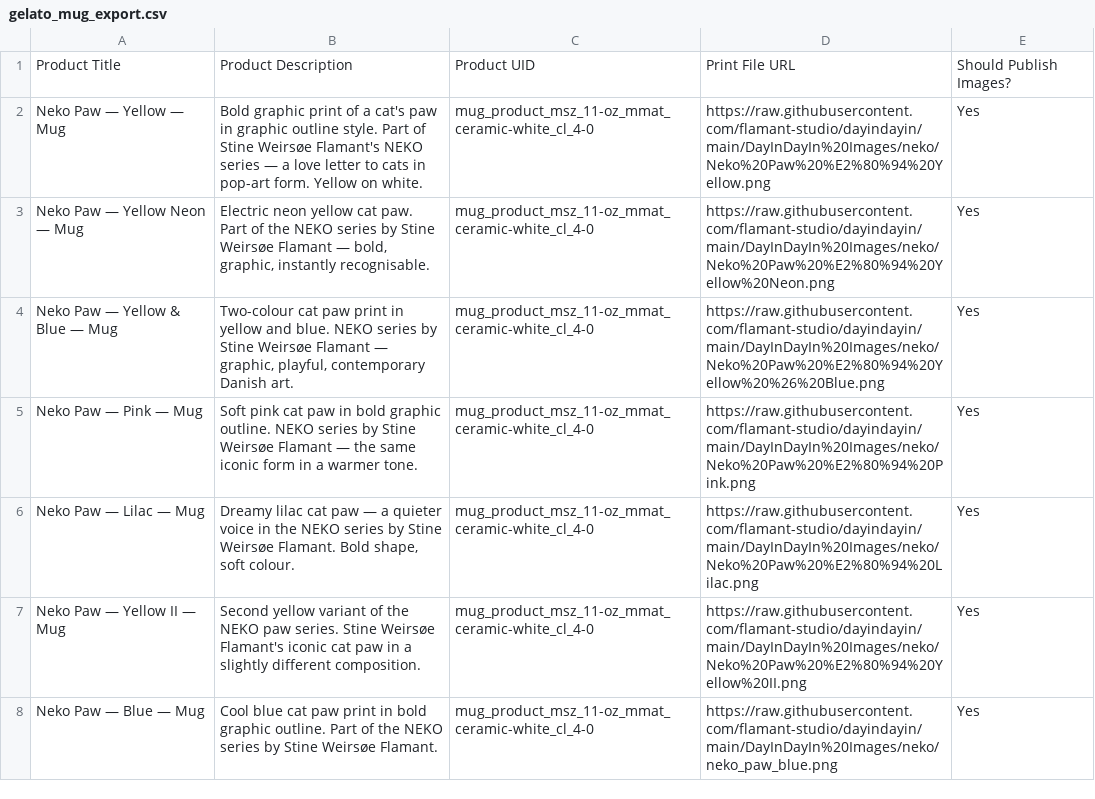
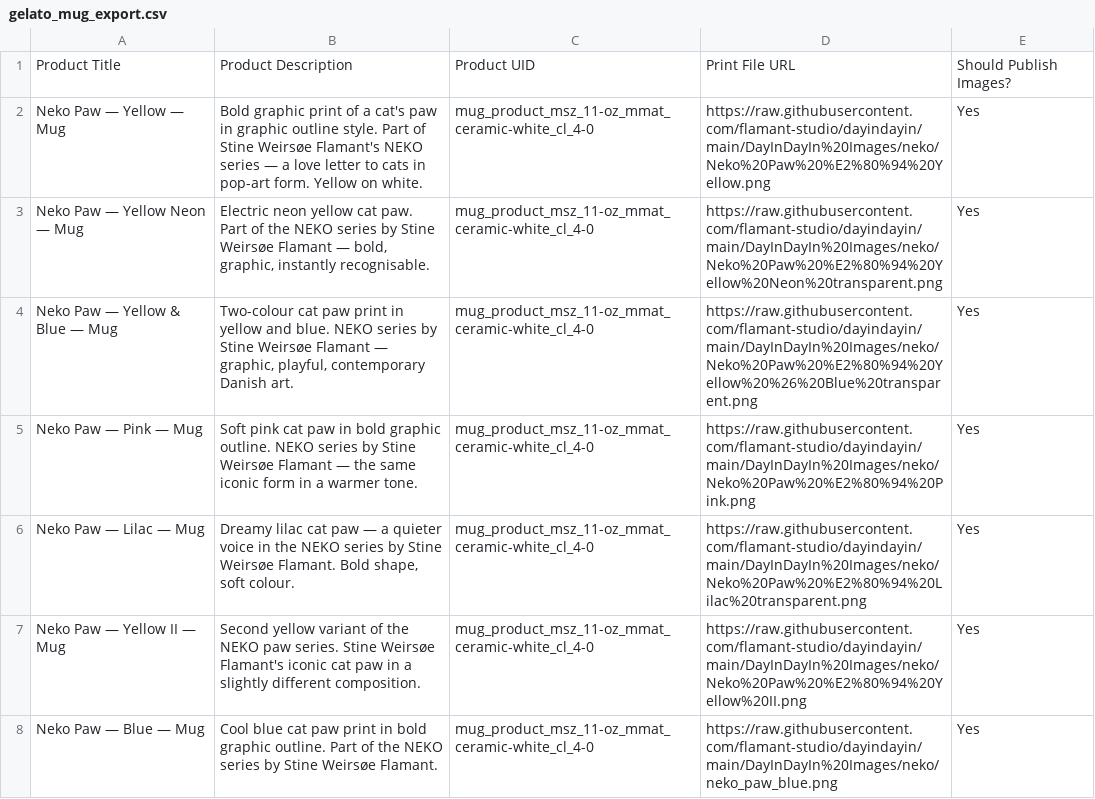
Before and after one commit to flamant-studio/dayindayin, a CSV file: DayInDayIn Images/gelato_mug_export.csv, drawn as a sheet; only a part is shown; the diff covers the shown part only.

```diff
--- a/DayInDayIn Images/gelato_mug_export.csv
+++ b/DayInDayIn Images/gelato_mug_export.csv
@@ -2,6 +2,6 @@
 "Neko Paw — Yellow — Mug","Bold graphic print of a cat's paw in graphic outline style. Part of Stine Weirsøe Flamant's NEKO series — a love letter to cats in pop-art form. Yellow on white.","mug_product_msz_11-oz_mmat_ceramic-white_cl_4-0","https://raw.githubusercontent.com/flamant-studio/dayindayin/main/DayInDayIn%20Images/neko/Neko%20Paw%20%E2%80%94%20Yellow.png","Yes"
-"Neko Paw — Yellow Neon — Mug","Electric neon yellow cat paw. Part of the NEKO series by Stine Weirsøe Flamant — bold, graphic, instantly recognisable.","mug_product_msz_11-oz_mmat_ceramic-white_cl_4-0","https://raw.githubusercontent.com/flamant-studio/dayindayin/main/DayInDayIn%20Images/neko/Neko%20Paw%20%E2%80%94%20Yellow%20Neon.png","Yes"
-"Neko Paw — Yellow & Blue — Mug","Two-colour cat paw print in yellow and blue. NEKO series by Stine Weirsøe Flamant — graphic, playful, contemporary Danish art.","mug_product_msz_11-oz_mmat_ceramic-white_cl_4-0","https://raw.githubusercontent.com/flamant-studio/dayindayin/main/DayInDayIn%20Images/neko/Neko%20Paw%20%E2%80%94%20Yellow%20%26%20Blue.png","Yes"
+"Neko Paw — Yellow Neon — Mug","Electric neon yellow cat paw. Part of the NEKO series by Stine Weirsøe Flamant — bold, graphic, instantly recognisable.","mug_product_msz_11-oz_mmat_ceramic-white_cl_4-0","https://raw.githubusercontent.com/flamant-studio/dayindayin/main/DayInDayIn%20Images/neko/Neko%20Paw%20%E2%80%94%20Yellow%20Neon%20transparent.png","Yes"
+"Neko Paw — Yellow & Blue — Mug","Two-colour cat paw print in yellow and blue. NEKO series by Stine Weirsøe Flamant — graphic, playful, contemporary Danish art.","mug_product_msz_11-oz_mmat_ceramic-white_cl_4-0","https://raw.githubusercontent.com/flamant-studio/dayindayin/main/DayInDayIn%20Images/neko/Neko%20Paw%20%E2%80%94%20Yellow%20%26%20Blue%20transparent.png","Yes"
 "Neko Paw — Pink — Mug","Soft pink cat paw in bold graphic outline. NEKO series by Stine Weirsøe Flamant — the same iconic form in a warmer tone.","mug_product_msz_11-oz_mmat_ceramic-white_cl_4-0","https://raw.githubusercontent.com/flamant-studio/dayindayin/main/DayInDayIn%20Images/neko/Neko%20Paw%20%E2%80%94%20Pink.png","Yes"
-"Neko Paw — Lilac — Mug","Dreamy lilac cat paw — a quieter voice in the NEKO series by Stine Weirsøe Flamant. Bold shape, soft colour.","mug_product_msz_11-oz_mmat_ceramic-white_cl_4-0","https://raw.githubusercontent.com/flamant-studio/dayindayin/main/DayInDayIn%20Images/neko/Neko%20Paw%20%E2%80%94%20Lilac.png","Yes"
+"Neko Paw — Lilac — Mug","Dreamy lilac cat paw — a quieter voice in the NEKO series by Stine Weirsøe Flamant. Bold shape, soft colour.","mug_product_msz_11-oz_mmat_ceramic-white_cl_4-0","https://raw.githubusercontent.com/flamant-studio/dayindayin/main/DayInDayIn%20Images/neko/Neko%20Paw%20%E2%80%94%20Lilac%20transparent.png","Yes"
 "Neko Paw — Yellow II — Mug","Second yellow variant of the NEKO paw series. Stine Weirsøe Flamant's iconic cat paw in a slightly different composition.","mug_product_msz_11-oz_mmat_ceramic-white_cl_4-0","https://raw.githubusercontent.com/flamant-studio/dayindayin/main/DayInDayIn%20Images/neko/Neko%20Paw%20%E2%80%94%20Yellow%20II.png","Yes"
```
Also changed, not shown: 9 edited cells elsewhere in this file, DayInDayIn Images/gelato_tote_export.csv.
